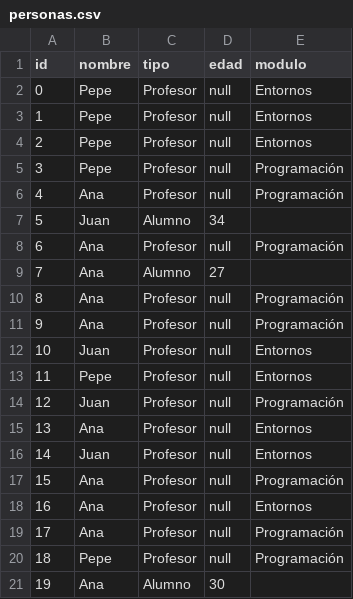
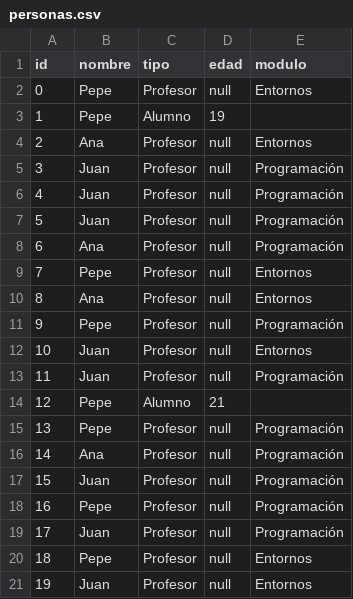
Before and after one commit to joseluisgs/Programacion-07-2022-2023-Ejercicios, a CSV file: herencia-dto/SergioDeIscar-herencia-java/SergioDeIscar-herencia-java/data/personas.csv, drawn as a sheet.

```diff
--- a/herencia-dto/SergioDeIscar-herencia-java/SergioDeIscar-herencia-java/data/personas.csv
+++ b/herencia-dto/SergioDeIscar-herencia-java/SergioDeIscar-herencia-java/data/personas.csv
@@ -2,20 +2,20 @@ id,nombre,tipo,edad,modulo
 0,Pepe,Profesor,null,Entornos
-1,Pepe,Profesor,null,Entornos
-2,Pepe,Profesor,null,Entornos
-3,Pepe,Profesor,null,Programación
-4,Ana,Profesor,null,Programación
-5,Juan,Alumno,34
+1,Pepe,Alumno,19
+2,Ana,Profesor,null,Entornos
+3,Juan,Profesor,null,Programación
+4,Juan,Profesor,null,Programación
+5,Juan,Profesor,null,Programación
 6,Ana,Profesor,null,Programación
-7,Ana,Alumno,27
-8,Ana,Profesor,null,Programación
-9,Ana,Profesor,null,Programación
+7,Pepe,Profesor,null,Entornos
+8,Ana,Profesor,null,Entornos
+9,Pepe,Profesor,null,Programación
 10,Juan,Profesor,null,Entornos
-11,Pepe,Profesor,null,Entornos
-12,Juan,Profesor,null,Programación
-13,Ana,Profesor,null,Entornos
-14,Juan,Profesor,null,Entornos
-15,Ana,Profesor,null,Programación
-16,Ana,Profesor,null,Entornos
-17,Ana,Profesor,null,Programación
-18,Pepe,Profesor,null,Programación
-19,Ana,Alumno,30
+11,Juan,Profesor,null,Programación
+12,Pepe,Alumno,21
+13,Pepe,Profesor,null,Programación
+14,Ana,Profesor,null,Programación
+15,Juan,Profesor,null,Programación
+16,Pepe,Profesor,null,Programación
+17,Juan,Profesor,null,Programación
+18,Pepe,Profesor,null,Entornos
+19,Juan,Profesor,null,Entornos
```
Also changed, not shown: 38 other files.
